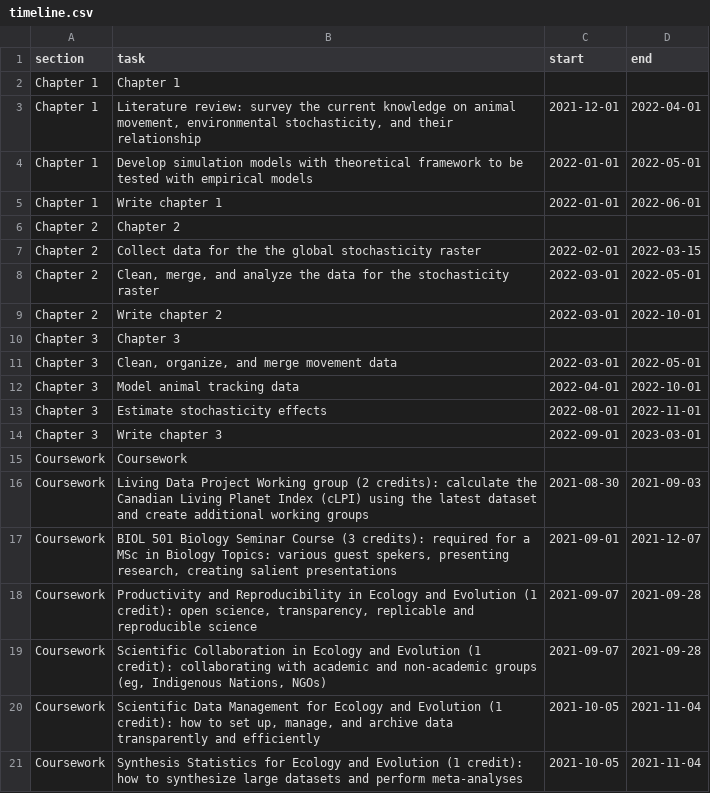
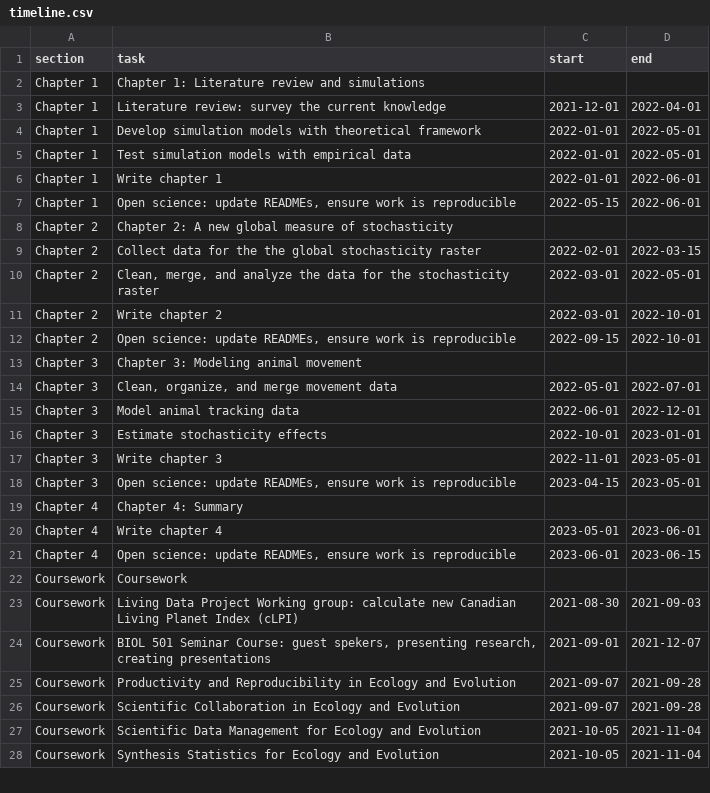
Before and after one commit to StefanoMezzini/hr-environ-stoch-phd, a CSV file: writing/thesis/timeline.csv, drawn as a sheet; only a part is shown; the diff covers the shown part only.

Commit message:
switched colors in palette, added chapter titles and more detail

```diff
--- a/writing/thesis/timeline.csv
+++ b/writing/thesis/timeline.csv
@@ -1,7 +1,9 @@
 section,task,start,end
-Chapter 1,Chapter 1,,
-Chapter 1,"Literature review: survey the current knowledge on animal movement, environmental stochasticity, and their relationship",2021-12-01,2022-04-01
-Chapter 1,Develop simulation models with theoretical framework to be tested with empirical models,2022-01-01,2022-05-01
+Chapter 1,Chapter 1: Literature review and simulations,,
+Chapter 1,Literature review: survey the current knowledge,2021-12-01,2022-04-01
+Chapter 1,Develop simulation models with theoretical framework,2022-01-01,2022-05-01
+Chapter 1,Test simulation models with empirical data,2022-01-01,2022-05-01
 Chapter 1,Write chapter 1,2022-01-01,2022-06-01
-Chapter 2,Chapter 2,,
+Chapter 1,"Open science: update READMEs, ensure work is reproducible",2022-05-15,2022-06-01
+Chapter 2,Chapter 2: A new global measure of stochasticity,,
 Chapter 2,Collect data for the the global stochasticity raster,2022-02-01,2022-03-15
@@ -9,13 +11,18 @@ Chapter 2,"Clean, merge, and analyze the data for the stochasticity raster",2022
 Chapter 2,Write chapter 2,2022-03-01,2022-10-01
-Chapter 3,Chapter 3,,
-Chapter 3,"Clean, organize, and merge movement data",2022-03-01,2022-05-01
-Chapter 3,Model animal tracking data,2022-04-01,2022-10-01
-Chapter 3,Estimate stochasticity effects,2022-08-01,2022-11-01
-Chapter 3,Write chapter 3,2022-09-01,2023-03-01
+Chapter 2,"Open science: update READMEs, ensure work is reproducible",2022-09-15,2022-10-01
+Chapter 3,Chapter 3: Modeling animal movement,,
+Chapter 3,"Clean, organize, and merge movement data",2022-05-01,2022-07-01
+Chapter 3,Model animal tracking data,2022-06-01,2022-12-01
+Chapter 3,Estimate stochasticity effects,2022-10-01,2023-01-01
+Chapter 3,Write chapter 3,2022-11-01,2023-05-01
+Chapter 3,"Open science: update READMEs, ensure work is reproducible",2023-04-15,2023-05-01
+Chapter 4,Chapter 4: Summary,,
+Chapter 4,Write chapter 4,2023-05-01,2023-06-01
+Chapter 4,"Open science: update READMEs, ensure work is reproducible",2023-06-01,2023-06-15
 Coursework,Coursework,,
-Coursework,Living Data Project Working group (2 credits): calculate the Canadian Living Planet Index (cLPI) using the latest dataset and create additional working groups,2021-08-30,2021-09-03
-Coursework,"BIOL 501 Biology Seminar Course (3 credits): required for a MSc in Biology Topics: various guest spekers, presenting research, creating salient presentations",2021-09-01,2021-12-07
-Coursework,"Productivity and Reproducibility in Ecology and Evolution (1 credit): open science, transparency, replicable and reproducible science",2021-09-07,2021-09-28
-Coursework,"Scientific Collaboration in Ecology and Evolution (1 credit): collaborating with academic and non-academic groups (eg, Indigenous Nations, NGOs)",2021-09-07,2021-09-28
-Coursework,"Scientific Data Management for Ecology and Evolution (1 credit): how to set up, manage, and archive data transparently and efficiently",2021-10-05,2021-11-04
-Coursework,Synthesis Statistics for Ecology and Evolution (1 credit): how to synthesize large datasets and perform meta-analyses,2021-10-05,2021-11-04
+Coursework,Living Data Project Working group: calculate new Canadian Living Planet Index (cLPI),2021-08-30,2021-09-03
+Coursework,"BIOL 501 Seminar Course: guest spekers, presenting research, creating presentations",2021-09-01,2021-12-07
+Coursework,Productivity and Reproducibility in Ecology and Evolution,2021-09-07,2021-09-28
+Coursework,Scientific Collaboration in Ecology and Evolution,2021-09-07,2021-09-28
+Coursework,Scientific Data Management for Ecology and Evolution,2021-10-05,2021-11-04
+Coursework,Synthesis Statistics for Ecology and Evolution,2021-10-05,2021-11-04
```
Also changed, not shown: 3 added rows and 3 edited cells elsewhere in this file, 1 other file.
